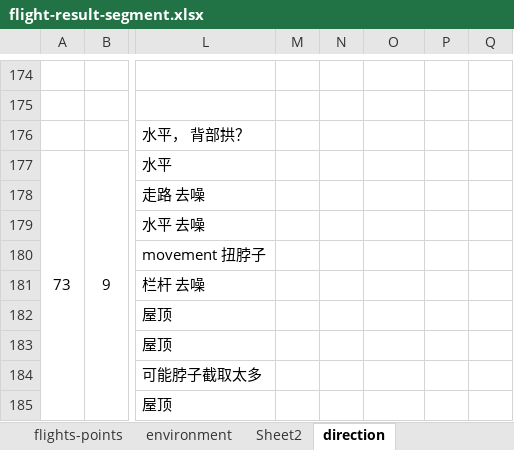
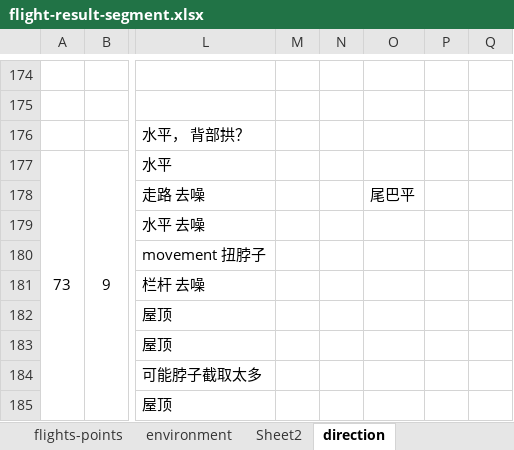
Before and after one commit to zjdesj/segmentation-3D, an Excel workbook: data-result/flight-result-segment.xlsx, sheet direction, drawn as a sheet; only a part is shown, gaps mark what is left out; values as stored, in another font and other column widths than the file's, no borders; the diff names each change by its address in the sheet, - before the commit and + after, or states it on an @@ line.

```diff
--- a/data-result/flight-result-segment.xlsx (sheet direction)
+++ b/data-result/flight-result-segment.xlsx (sheet direction)
-O178: (empty)
+O178: 尾巴平
```
Also changed, not shown: sheet standing-cattle, 2 other files.
